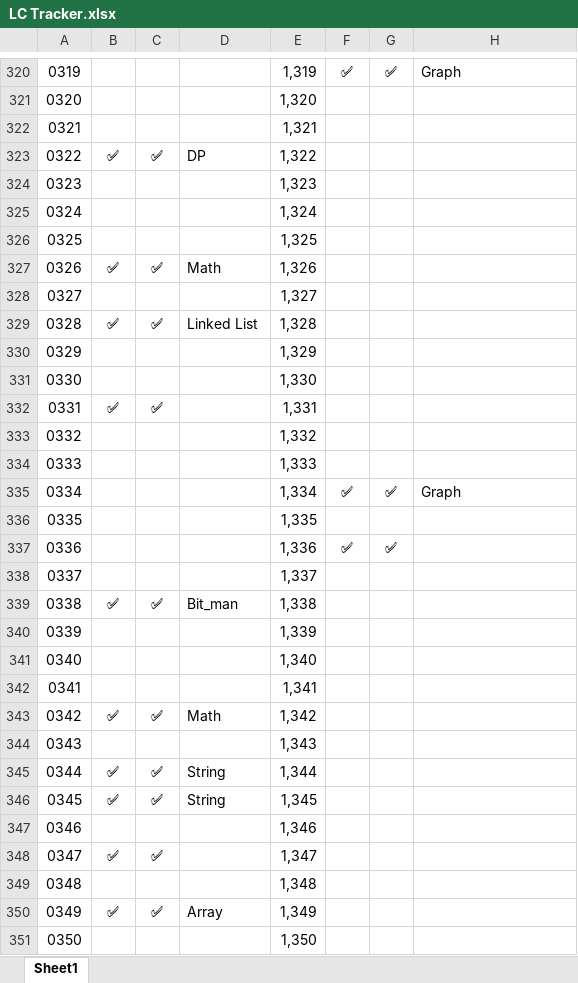
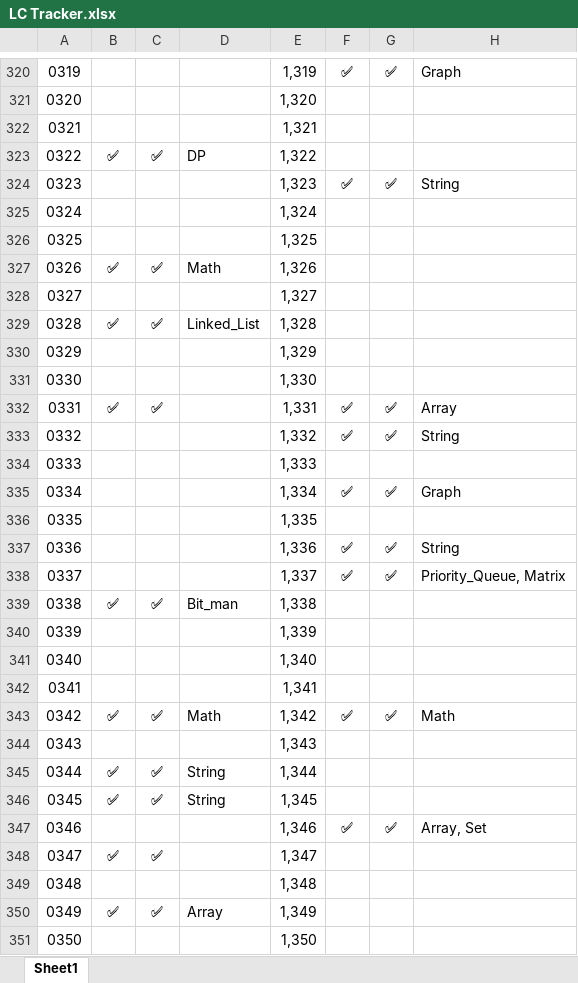
Before and after one commit to shikhar-mutta/Leetcode-Practice, an Excel workbook: LC Tracker.xlsx, sheet Sheet1, drawn as a sheet; only a part is shown, gaps mark what is left out; values as stored, in another font and other column widths than the file's, no borders; the diff covers the shown part only; the diff names each change by its address in the sheet, - before the commit and + after, or states it on an @@ line.

```diff
--- a/LC Tracker.xlsx (sheet Sheet1)
+++ b/LC Tracker.xlsx (sheet Sheet1)
-F324: (empty)
+F324: ✅
-G324: (empty)
+G324: ✅
-H324: (empty)
+H324: String
-D329: Linked List
+D329: Linked_List
-F332:F333: (empty)
+F332:F333: ✅
-G332:G333: (empty)
+G332:G333: ✅
-H332: (empty)
+H332: Array
-H333: (empty)
+H333: String
-H337: (empty)
+H337: String
-F338: (empty)
+F338: ✅
-G338: (empty)
+G338: ✅
-H338: (empty)
+H338: Priority_Queue, Matrix
-F343: (empty)
+F343: ✅
-G343: (empty)
+G343: ✅
-H343: (empty)
+H343: Math
-F347: (empty)
+F347: ✅
-G347: (empty)
+G347: ✅
-H347: (empty)
+H347: Array, Set
```
Also changed, not shown: 527 edited cells elsewhere in this sheet, 10 other files.
